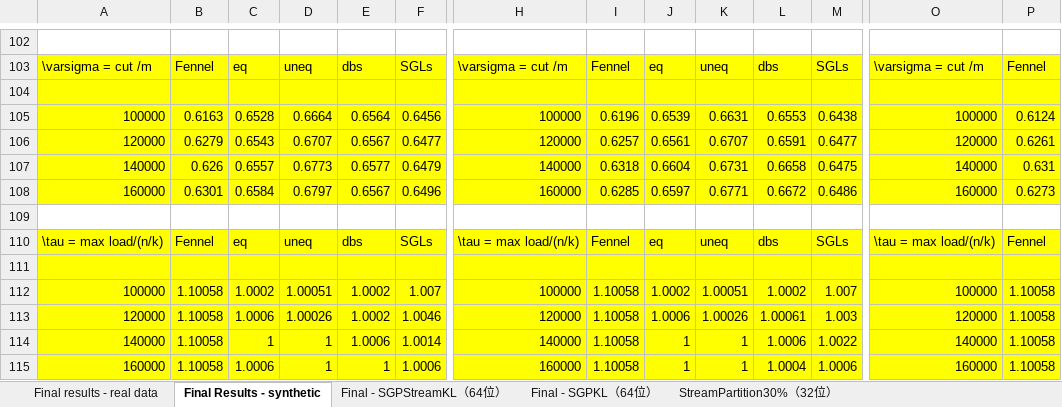
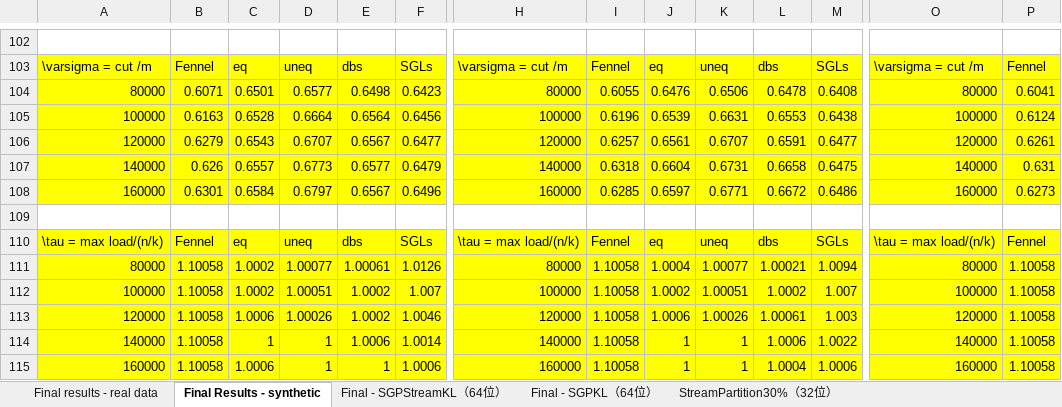
Before and after one commit to cnsuhao/SGP, an Excel workbook: paper/experiments.xlsx, sheet Final Results - synthetic, drawn as a sheet; only a part is shown, gaps mark what is left out; values as stored, in another font and other column widths than the file's, no borders; rows hold the shown columns only; the diff covers the shown part only; the diff names each change by its address in the sheet, - before the commit and + after, or states it on an @@ line.

```diff
--- a/paper/experiments.xlsx (sheet Final Results - synthetic)
+++ b/paper/experiments.xlsx (sheet Final Results - synthetic)
-row 104: (empty)
+row 104: 80000 | 0.6071 | 0.6501 | 0.6577 | 0.6498 | 0.6423 | 80000 | 0.6055 | 0.6476 | 0.6506 | 0.6478 | 0.6408 | 80000 | 0.6041
-row 111: (empty)
+row 111: 80000 | 1.10058 | 1.0002 | 1.00077 | 1.00061 | 1.0126 | 80000 | 1.10058 | 1.0004 | 1.00077 | 1.00021 | 1.0094 | 80000 | 1.10058
```
Also changed, not shown: 37 edited cells elsewhere in this sheet, 8 other files.
